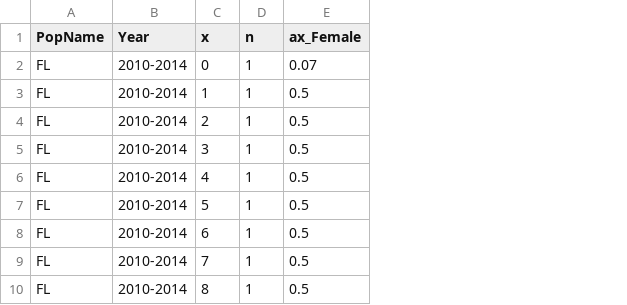
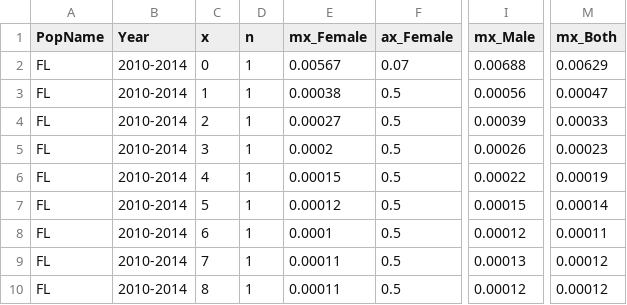
Before and after one commit to edyhsgr/CCRStable, a CSV file: InputData/Mortality/lt_FL_USMD2010to2014Single.csv, drawn as a sheet; only a part is shown, gaps mark what is left out; the diff names each change by its address in the sheet, - before the commit and + after, or states it on an @@ line.

Commit message:
Add files via upload

```diff
--- a/InputData/Mortality/lt_FL_USMD2010to2014Single.csv
+++ b/InputData/Mortality/lt_FL_USMD2010to2014Single.csv
+column E (mx_Female), rows 2-10: 0.00567 | 0.00038 | 0.00027 | 0.0002 | 0.00015 | 0.00012 | 0.0001 | 0.00011 | 0.00011
+column I (mx_Male), rows 2-10: 0.00688 | 0.00056 | 0.00039 | 0.00026 | 0.00022 | 0.00015 | 0.00012 | 0.00013 | 0.00012
+column M (mx_Both), rows 2-10: 0.00629 | 0.00047 | 0.00033 | 0.00023 | 0.00019 | 0.00014 | 0.00011 | 0.00012 | 0.00012
```
